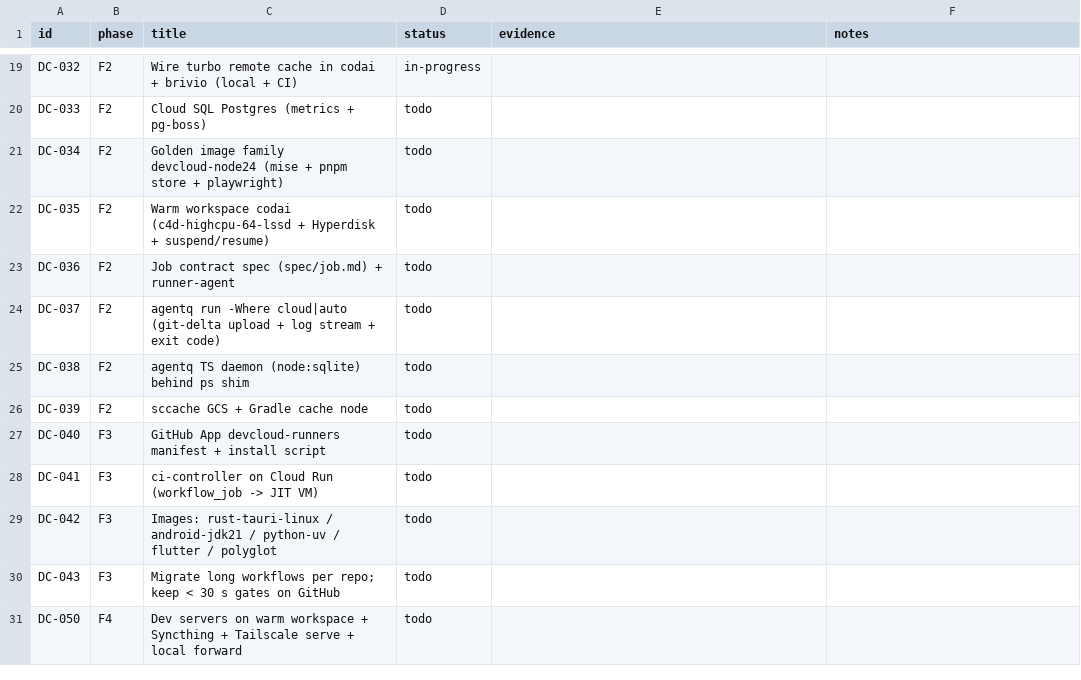
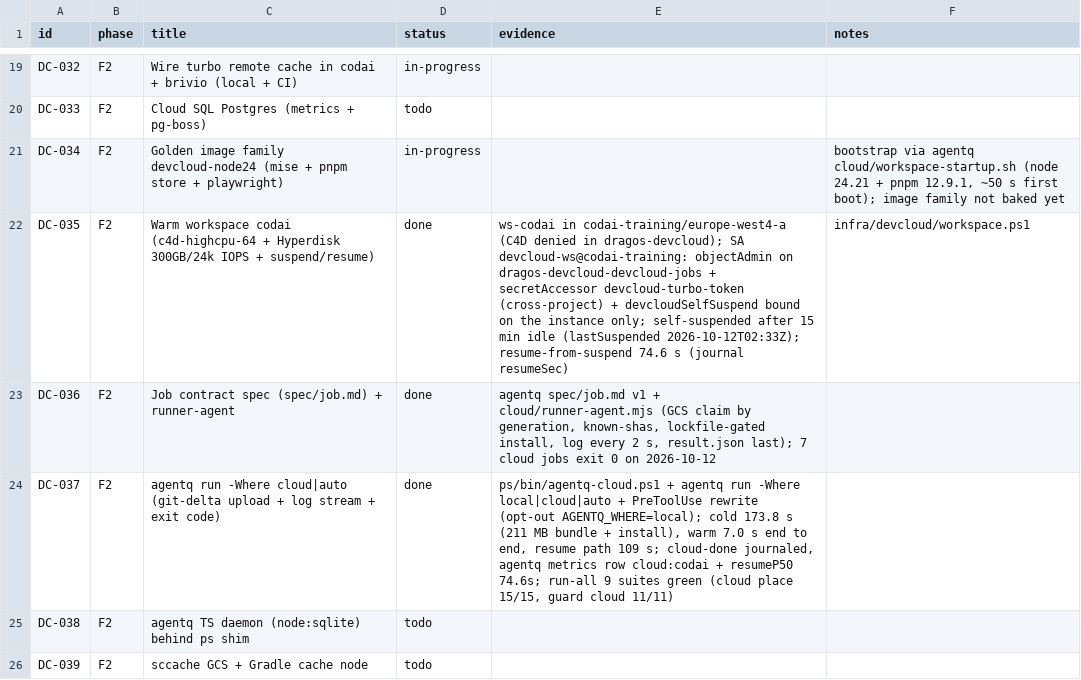
Before and after one commit to dragos-catalin/vmui, a CSV file: docs/devcloud/TRACKER.csv, drawn as a sheet; only a part is shown, gaps mark what is left out; the shorter side is filled out with more unchanged rows.

Commit message:
feat(devcloud): ws-codai in codai-training with cross-project IAM + instance-scoped self-suspend; tracker DC-035..037 done with evidence
Agent-Purpose: devcloud F2

```diff
--- a/docs/devcloud/TRACKER.csv
+++ b/docs/devcloud/TRACKER.csv
@@ -20,6 +20,6 @@ DC-032,F2,Wire turbo remote cache in codai + brivio (local + CI),in-progress,,
 DC-033,F2,Cloud SQL Postgres (metrics + pg-boss),todo,,
-DC-034,F2,Golden image family devcloud-node24 (mise + pnpm store + playwright),todo,,
-DC-035,F2,Warm workspace codai (c4d-highcpu-64-lssd + Hyperdisk + suspend/resume),todo,,
-DC-036,F2,Job contract spec (spec/job.md) + runner-agent,todo,,
-DC-037,F2,agentq run -Where cloud|auto (git-delta upload + log stream + exit code),todo,,
+DC-034,F2,Golden image family devcloud-node24 (mise + pnpm store + playwright),in-progress,,"bootstrap via agentq cloud/workspace-startup.sh (node 24.21 + pnpm 12.9.1, ~50 s first boot); image family not baked yet"
+DC-035,F2,Warm workspace codai (c4d-highcpu-64 + Hyperdisk 300GB/24k IOPS + suspend/resume),done,"ws-codai in codai-training/europe-west4-a (C4D denied in dragos-devcloud); SA devcloud-ws@codai-training: objectAdmin on dragos-devcloud-devcloud-jobs + secretAccessor devcloud-turbo-token (cross-project) + devcloudSelfSuspend bound on the instance only; self-suspended after 15 min idle (lastSuspended 2026-10-12T02:33Z); resume-from-suspend 74.6 s (journal resumeSec)",infra/devcloud/workspace.ps1
+DC-036,F2,Job contract spec (spec/job.md) + runner-agent,done,"agentq spec/job.md v1 + cloud/runner-agent.mjs (GCS claim by generation, known-shas, lockfile-gated install, log every 2 s, result.json last); 7 cloud jobs exit 0 on 2026-10-12",
+DC-037,F2,agentq run -Where cloud|auto (git-delta upload + log stream + exit code),done,"ps/bin/agentq-cloud.ps1 + agentq run -Where local|cloud|auto + PreToolUse rewrite (opt-out AGENTQ_WHERE=local); cold 173.8 s (211 MB bundle + install), warm 7.0 s end to end, resume path 109 s; cloud-done journaled, agentq metrics row cloud:codai + resumeP50 74.6s; run-all 9 suites green (cloud place 15/15, guard cloud 11/11)",
 DC-038,F2,agentq TS daemon (node:sqlite) behind ps shim,todo,,
```
Also changed, not shown: 3 other files.
